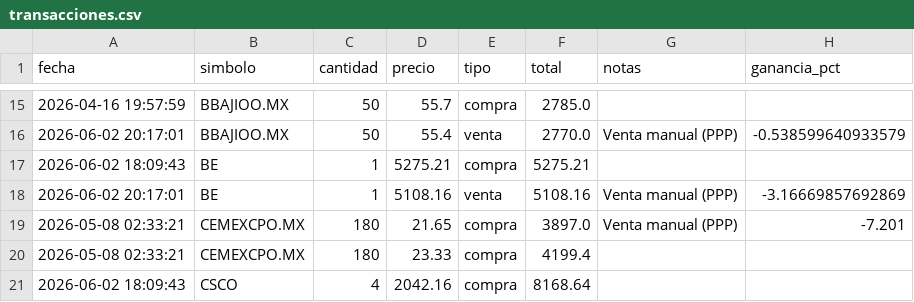
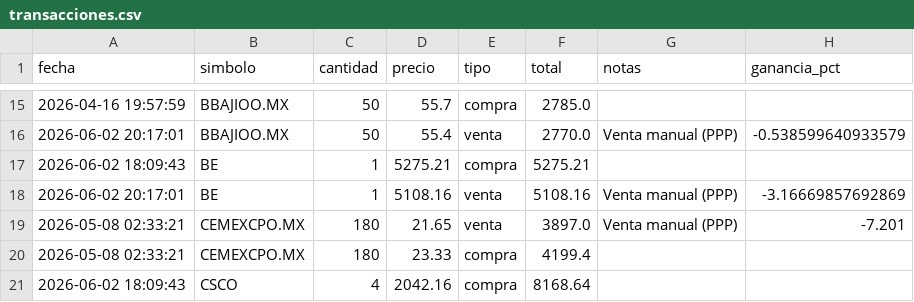
Before and after one commit to alopezuci-arch/trading-app-3.1, a CSV file: data/transacciones.csv, drawn as a sheet; only a part is shown, gaps mark what is left out.

Commit message:
Update transacciones.csv

```diff
--- a/data/transacciones.csv
+++ b/data/transacciones.csv
@@ -18,3 +18,3 @@ fecha,simbolo,cantidad,precio,tipo,total,notas,ganancia_pct
 2026-06-02 20:17:01,BE,1,5108.16,venta,5108.16,Venta manual (PPP),-3.16669857692869
-2026-05-08 02:33:21,CEMEXCPO.MX,180,21.65,compra,3897.0,Venta manual (PPP),-7.201
+2026-05-08 02:33:21,CEMEXCPO.MX,180,21.65,venta,3897.0,Venta manual (PPP),-7.201
 2026-05-08 02:33:21,CEMEXCPO.MX,180,23.33,compra,4199.4,,
```
